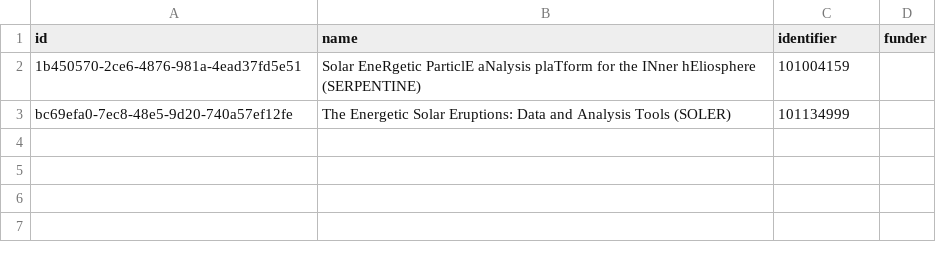
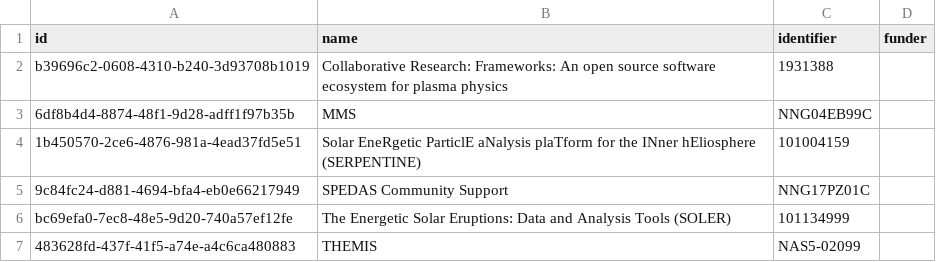
Before and after one commit to Heliophysics-Software-Search-Interface/hssi-website, a CSV file: django/website/config/db/award.csv, drawn as a sheet.

```diff
--- a/django/website/config/db/award.csv
+++ b/django/website/config/db/award.csv
@@ -1,3 +1,7 @@
 id,name,identifier,funder
+b39696c2-0608-4310-b240-3d93708b1019,Collaborative Research: Frameworks: An open source software ecosystem for plasma physics,1931388,
+6df8b4d4-8874-48f1-9d28-adff1f97b35b,MMS,NNG04EB99C,
 1b450570-2ce6-4876-981a-4ead37fd5e51,Solar EneRgetic ParticlE aNalysis plaTform for the INner hEliosphere (SERPENTINE),101004159,
+9c84fc24-d881-4694-bfa4-eb0e66217949,SPEDAS Community Support,NNG17PZ01C,
 bc69efa0-7ec8-48e5-9d20-740a57ef12fe,The Energetic Solar Eruptions: Data and Analysis Tools (SOLER),101134999,
+483628fd-437f-41f5-a74e-a4c6ca480883,THEMIS,NAS5-02099,
```
Also changed, not shown: django/website/config/db/license.csv, django/website/config/db/related_item.csv, 14 other files.
